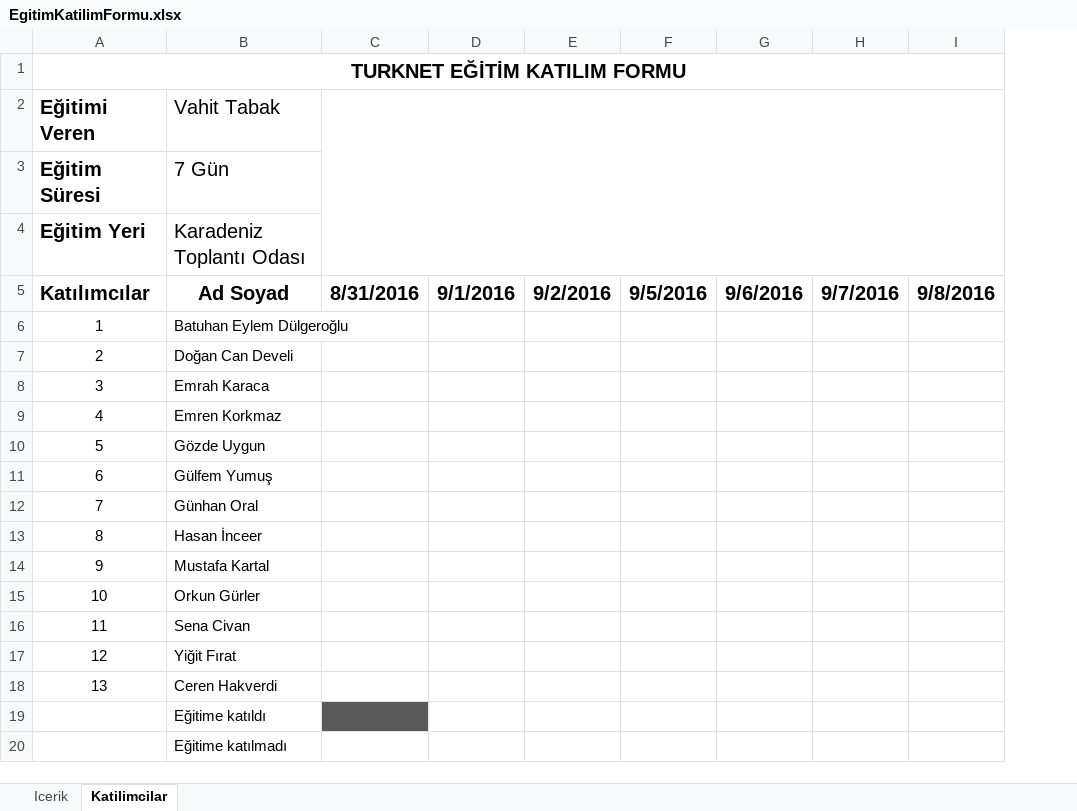
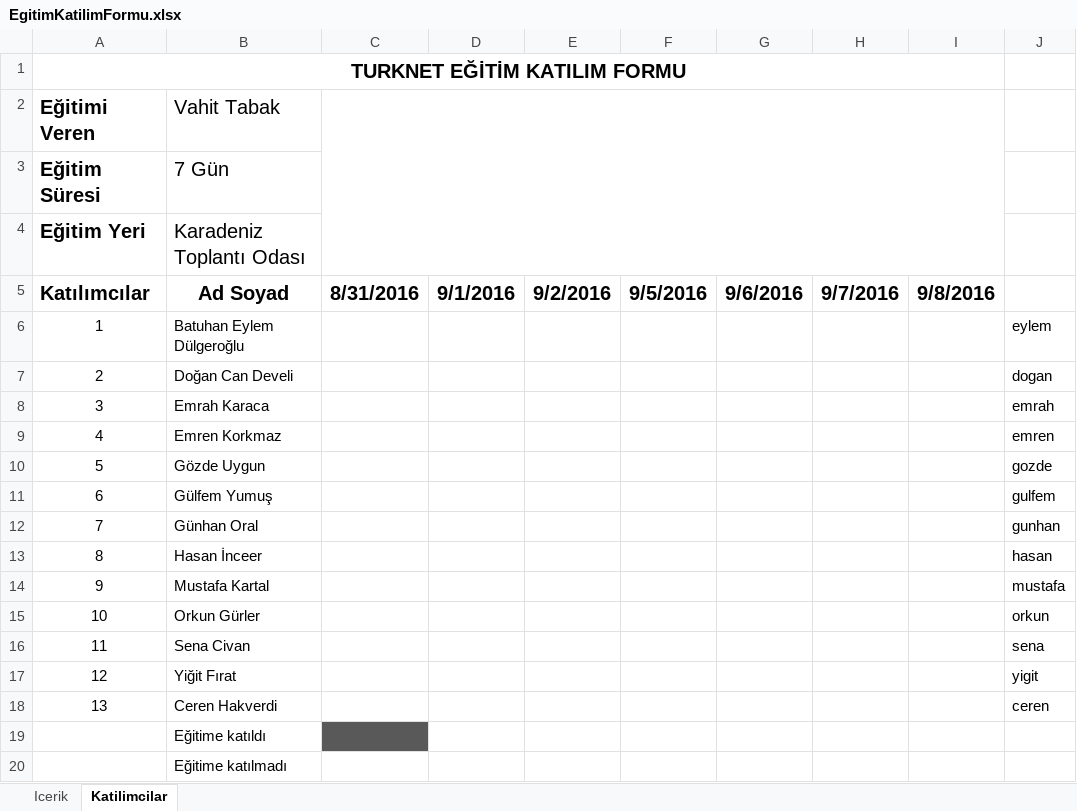
Before and after one commit to cerenh/LinxEd, an Excel workbook: EgitimKatilimFormu.xlsx, sheet Katilimcilar, drawn as a sheet; values as stored, in another font and other column widths than the file's, no borders; the diff names each change by its address in the sheet, - before the commit and + after, or states it on an @@ line.

```diff
--- a/EgitimKatilimFormu.xlsx (sheet Katilimcilar)
+++ b/EgitimKatilimFormu.xlsx (sheet Katilimcilar)
+column J, rows 6-18: eylem | dogan | emrah | emren | gozde | gulfem | gunhan | hasan | mustafa | orkun | sena | yigit | ceren
```
Also changed, not shown: 1 other file.
